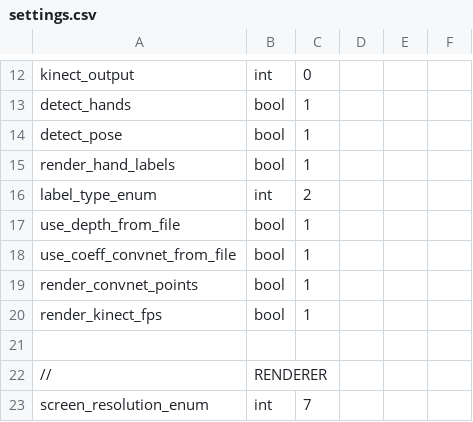
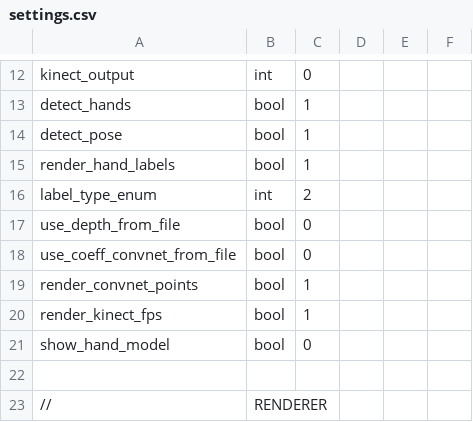
Before and after one commit to jonathantompson/KinectHands, a CSV file: settings.csv, drawn as a sheet; only a part is shown, gaps mark what is left out; the shorter side is filled out with more unchanged rows.

Commit message:
started adding code to set the model's hand pose from the convnet coeffs.  It's going to take a while though.

```diff
--- a/settings.csv
+++ b/settings.csv
@@ -16,6 +16,7 @@ render_hand_labels,               bool,      1
 label_type_enum,                  int,       2
-use_depth_from_file,              bool,      1
-use_coeff_convnet_from_file,      bool,      1
+use_depth_from_file,              bool,      0
+use_coeff_convnet_from_file,      bool,      0
 render_convnet_points,            bool,      1
 render_kinect_fps,                bool,      1
+show_hand_model,                  bool,      0
 
```
Also changed, not shown: 8 other files.
